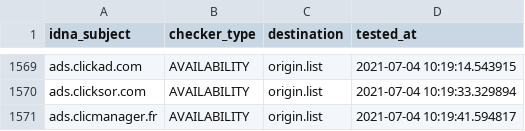
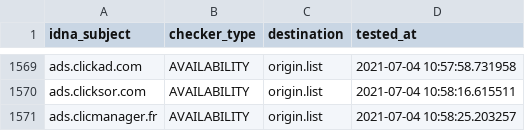
Before and after one commit to dead-hosts/cameleon_web_sysctl.org, a CSV file: .pyfunceble/inactive.csv, drawn as a sheet; only a part is shown, gaps mark what is left out; the diff covers the shown part only; the diff names each change by its address in the sheet, - before the commit and + after, or states it on an @@ line.

```diff
--- a/.pyfunceble/inactive.csv
+++ b/.pyfunceble/inactive.csv
-D1569 (tested_at): 2021-07-04 10:19:14.543915
+D1569 (tested_at): 2021-07-04 10:57:58.731958
-D1570 (tested_at): 2021-07-04 10:19:33.329894
+D1570 (tested_at): 2021-07-04 10:58:16.615511
-D1571 (tested_at): 2021-07-04 10:19:41.594817
+D1571 (tested_at): 2021-07-04 10:58:25.203257
```
Also changed, not shown: 27 edited cells elsewhere in this file, 10 other files.
